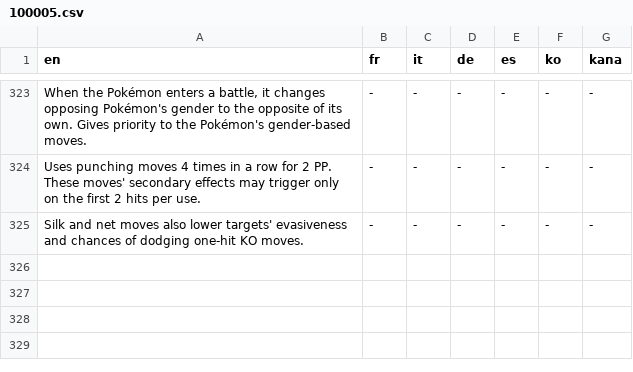
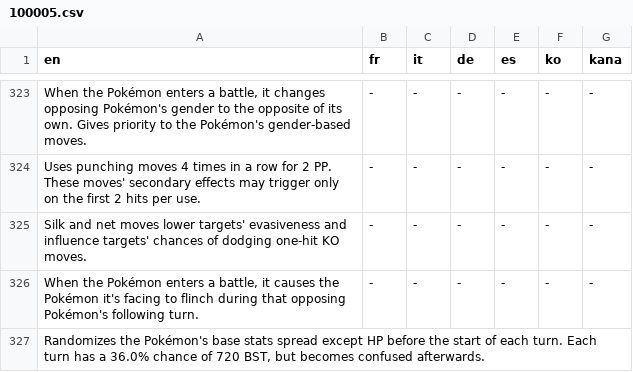
Before and after one commit to zhec9p/psdk-custom-data, a CSV file: Data/Text/Dialogs/100005.csv, drawn as a sheet; only a part is shown, gaps mark what is left out; the diff names each change by its address in the sheet, - before the commit and + after, or states it on an @@ line.

```diff
--- a/Data/Text/Dialogs/100005.csv
+++ b/Data/Text/Dialogs/100005.csv
-A325 (en): …net moves also lower targets' evasiveness and chances of…
+A325 (en): …net moves lower targets' evasiveness and influence targets' chances of…
+row 326: When the Pokémon enters a battle, it causes the Pokémon it's facing to flinch during that opposing Pokémon's following turn. | - | - | - | - | - | -
+row 327: Randomizes the Pokémon's base stats spread except HP before the start of each turn. Each turn has a 36.0% chance of 720 BST, but becomes confused afterwards.
```
Also changed, not shown: Data/Text/Dialogs/100004.csv, Data/Text/Dialogs/100006.csv, 2 other files.
